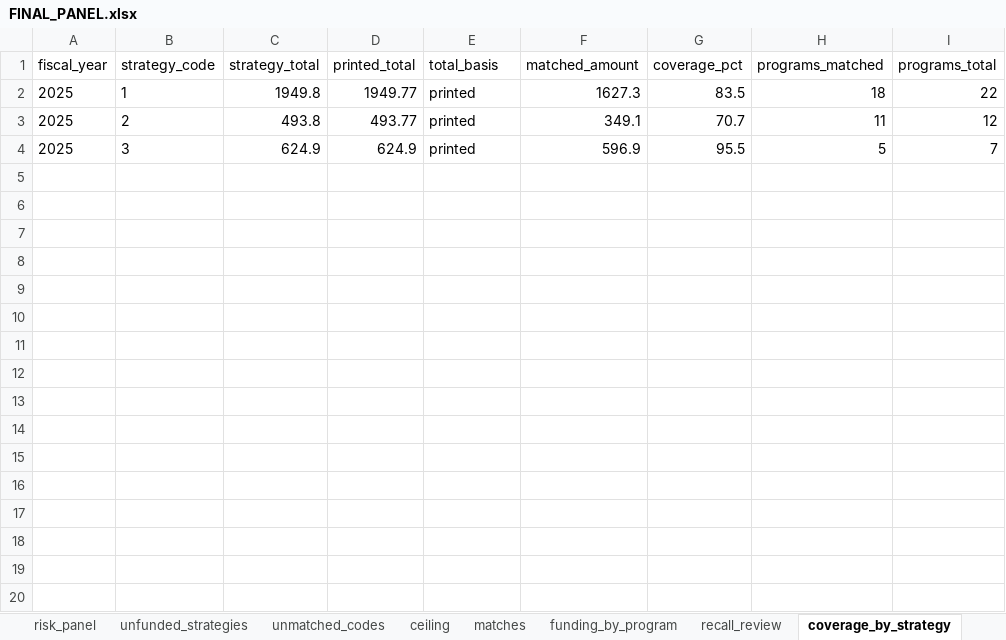
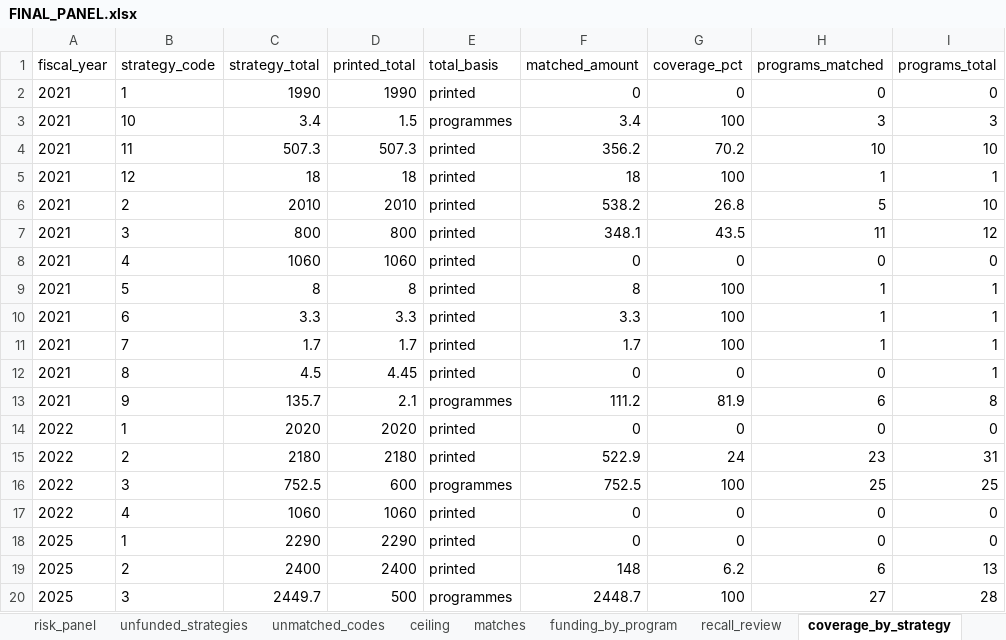
Before and after one commit to SebPasha/PVII_AI_Unveils_Tomorrow_Dashboard, an Excel workbook: brunei/FINAL_PANEL.xlsx, sheet coverage_by_strategy, drawn as a sheet; only a part is shown; values as stored, in another font and other column widths than the file's, no borders; removed rows and columns are numbered as before the commit, all else as after; the diff covers the shown part only; the diff names each change by its address in the sheet, - before the commit and + after, or states it on an @@ line.

```diff
--- a/brunei/FINAL_PANEL.xlsx (sheet coverage_by_strategy)
+++ b/brunei/FINAL_PANEL.xlsx (sheet coverage_by_strategy)
+row 2: 2021 | 1 | 1990 | 1990 | printed | 0 | 0 | 0 | 0
+row 3: 2021 | 10 | 3.4 | 1.5 | programmes | 3.4 | 100 | 3 | 3
+row 4: 2021 | 11 | 507.3 | 507.3 | printed | 356.2 | 70.2 | 10 | 10
+row 5: 2021 | 12 | 18 | 18 | printed | 18 | 100 | 1 | 1
+row 6: 2021 | 2 | 2010 | 2010 | printed | 538.2 | 26.8 | 5 | 10
+row 7: 2021 | 3 | 800 | 800 | printed | 348.1 | 43.5 | 11 | 12
+row 8: 2021 | 4 | 1060 | 1060 | printed | 0 | 0 | 0 | 0
+row 9: 2021 | 5 | 8 | 8 | printed | 8 | 100 | 1 | 1
+row 10: 2021 | 6 | 3.3 | 3.3 | printed | 3.3 | 100 | 1 | 1
+row 11: 2021 | 7 | 1.7 | 1.7 | printed | 1.7 | 100 | 1 | 1
+row 12: 2021 | 8 | 4.5 | 4.45 | printed | 0 | 0 | 0 | 1
+row 13: 2021 | 9 | 135.7 | 2.1 | programmes | 111.2 | 81.9 | 6 | 8
+row 14: 2022 | 1 | 2020 | 2020 | printed | 0 | 0 | 0 | 0
+row 15: 2022 | 2 | 2180 | 2180 | printed | 522.9 | 24 | 23 | 31
+row 16: 2022 | 3 | 752.5 | 600 | programmes | 752.5 | 100 | 25 | 25
+row 17: 2022 | 4 | 1060 | 1060 | printed | 0 | 0 | 0 | 0
-C18 (strategy_total): 1949.8
+C18 (strategy_total): 2290
-D18 (printed_total): 1949.77
+D18 (printed_total): 2290
-F18 (matched_amount): 1627.3
+F18 (matched_amount): 0
-G18 (coverage_pct): 83.5
+G18 (coverage_pct): 0
-H18 (programs_matched): 18
+H18 (programs_matched): 0
-I18 (programs_total): 22
+I18 (programs_total): 0
-C19 (strategy_total): 493.8
+C19 (strategy_total): 2400
-D19 (printed_total): 493.77
+D19 (printed_total): 2400
-F19 (matched_amount): 349.1
+F19 (matched_amount): 148
-G19 (coverage_pct): 70.7
+G19 (coverage_pct): 6.2
-H19 (programs_matched): 11
+H19 (programs_matched): 6
-I19 (programs_total): 12
+I19 (programs_total): 13
-row 4: 2025 | 3 | 624.9 | 624.9 | printed | 596.9 | 95.5 | 5 | 7
+row 20: 2025 | 3 | 2449.7 | 500 | programmes | 2448.7 | 100 | 27 | 28
```
Also changed, not shown: 8 added rows elsewhere in this sheet, sheet matches, sheet panel_long, sheet match_review, sheet panel, sheet funding_by_program, sheet maturity, 6 more sheets, DATA_ISSUES.xlsx, UNION_PANEL.xlsx, 34 other files.
